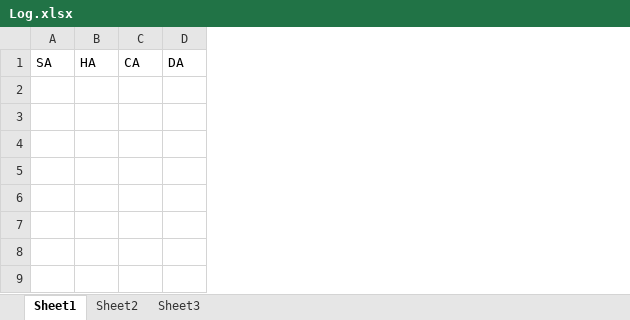
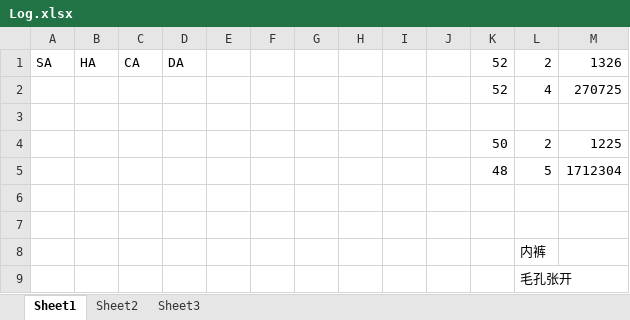
Before and after one commit to CharlexDF/Hunter, an Excel workbook: depot/Log.xlsx, sheet Sheet1, drawn as a sheet; values as stored, in another font and other column widths than the file's, no borders; the diff names each change by its address in the sheet, - before the commit and + after, or states it on an @@ line.

```diff
--- a/depot/Log.xlsx (sheet Sheet1)
+++ b/depot/Log.xlsx (sheet Sheet1)
+column E, empty
+column F, empty
+column G, empty
+column H, empty
+column I, empty
+column J, empty
+column K, row 1: 52
+column L, row 1: 2
+column M, row 1: 1326
+row 2:  |  |  |  |  |  |  |  |  |  | 52 | 4 | 270725
+row 3: (empty)
+row 4:  |  |  |  |  |  |  |  |  |  | 50 | 2 | 1225
+row 5:  |  |  |  |  |  |  |  |  |  | 48 | 5 | 1712304
+row 6: (empty)
+row 7: (empty)
+row 8:  |  |  |  |  |  |  |  |  |  |  | 内裤
+row 9:  |  |  |  |  |  |  |  |  |  |  | 毛孔张开
```
Also changed, not shown: 7 other files.
